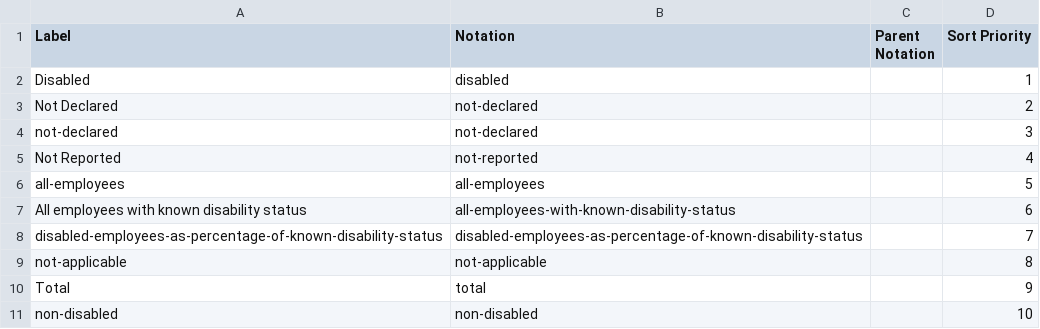
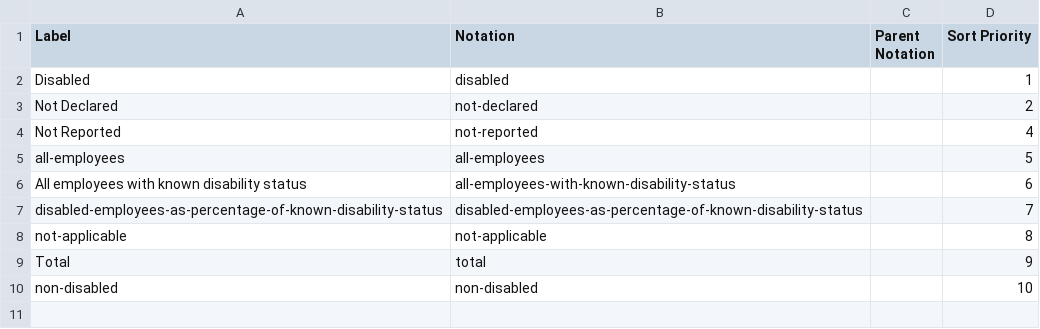
Before and after one commit to GSS-Cogs/family-disability, a CSV file: reference/codelists/disability-status.csv, drawn as a sheet; the diff names each change by its address in the sheet, - before the commit and + after, or states it on an @@ line.

Commit message:
removed duplicate

```diff
--- a/reference/codelists/disability-status.csv
+++ b/reference/codelists/disability-status.csv
-row 4: not-declared | not-declared |  | 3
```
